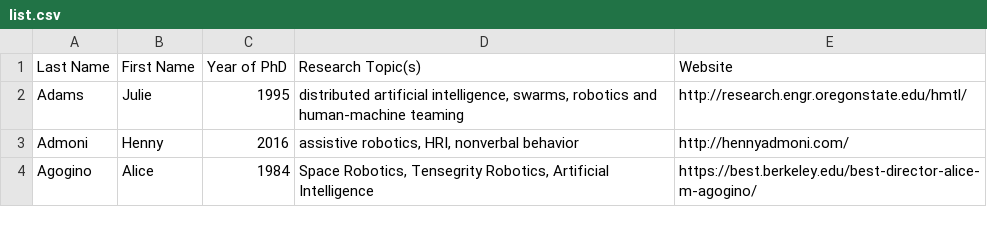
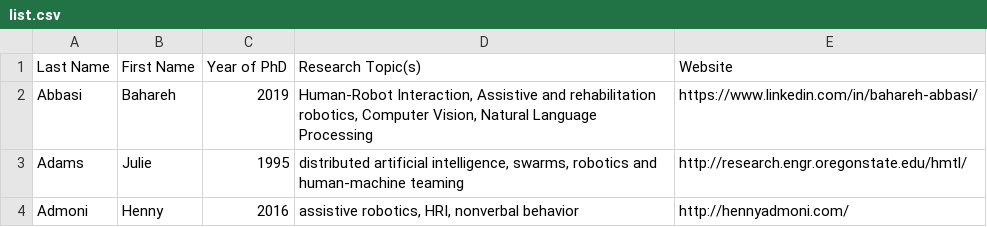
Before and after one commit to us-women-in-robotics-research/us-women-in-robotics-research.github.io, a CSV file: list.csv, drawn as a sheet; only a part is shown; the shorter side is filled out with more unchanged rows.

Commit message:
Updated one more

```diff
--- a/list.csv
+++ b/list.csv
@@ -1,2 +1,3 @@
 Last Name,First Name,Year of PhD,Research Topic(s),Website
+Abbasi,Bahareh,2019,"Human-Robot Interaction, Assistive and rehabilitation robotics, Computer Vision, Natural Language Processing",https://www.linkedin.com/in/bahareh-abbasi/
 Adams,Julie,1995,"distributed artificial intelligence, swarms, robotics and human-machine teaming",http://research.engr.oregonstate.edu/hmtl/
```
